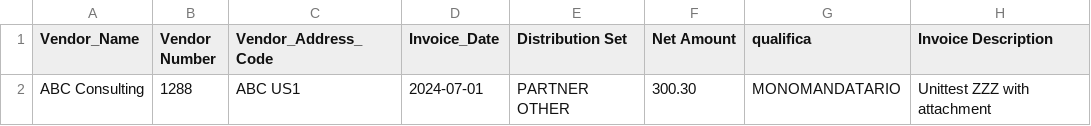
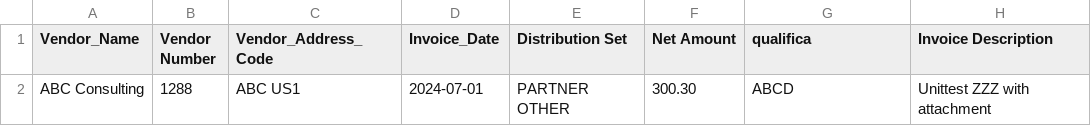
Before and after one commit to juanjesusmontero/oic_for_erp_cookbook, a CSV file: 21_PartnerAP_01_2025_1_lin_demo.csv, drawn as a sheet.

Commit message:
AAA
AAA

```diff
--- a/21_PartnerAP_01_2025_1_lin_demo.csv
+++ b/21_PartnerAP_01_2025_1_lin_demo.csv
@@ -1,2 +1,2 @@
 Vendor_Name,Vendor Number,Vendor_Address_Code,Invoice_Date,Distribution Set,Net Amount,qualifica,Invoice Description
-ABC Consulting,1288,ABC US1,2024-07-01,PARTNER OTHER,300.30,MONOMANDATARIO,Unittest ZZZ with attachment
+ABC Consulting,1288,ABC US1,2024-07-01,PARTNER OTHER,300.30,ABCD,Unittest ZZZ with attachment
```
